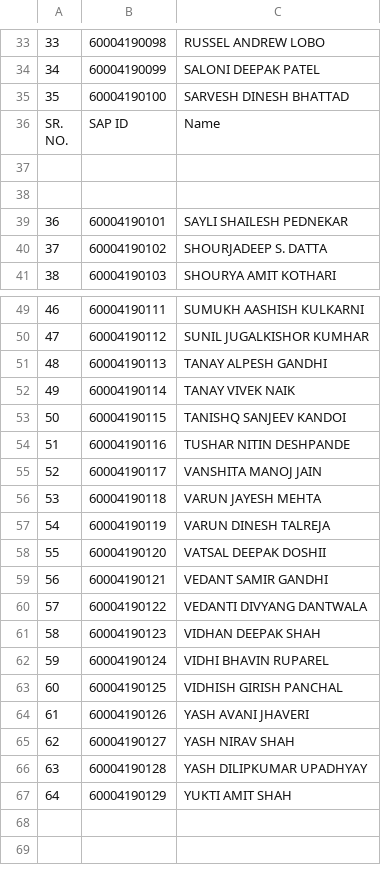
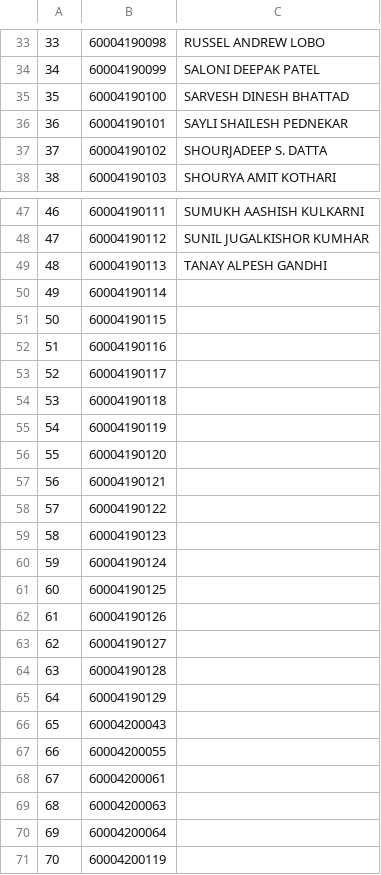
Before and after one commit to djunicode/Attendance-System-Web, a CSV file: SAP/TEB.csv, drawn as a sheet; only a part is shown, gaps mark what is left out; the diff covers the shown part only.

Commit message:
added tes(2023) data

```diff
--- a/SAP/TEB.csv
+++ b/SAP/TEB.csv
@@ -35,6 +35,2 @@
 35,60004190100,SARVESH DINESH BHATTAD
-"SR.
-NO.",SAP ID,Name
-,,
-,,
 36,60004190101,SAYLI SHAILESH PEDNEKAR
@@ -52,17 +49,23 @@ NO.",SAP ID,Name
 48,60004190113,TANAY ALPESH GANDHI
-49,60004190114,TANAY VIVEK NAIK
-50,60004190115,TANISHQ SANJEEV KANDOI
-51,60004190116,TUSHAR NITIN DESHPANDE
-52,60004190117,VANSHITA MANOJ JAIN
-53,60004190118,VARUN JAYESH MEHTA
-54,60004190119,VARUN DINESH TALREJA
-55,60004190120,VATSAL DEEPAK DOSHII
-56,60004190121,VEDANT SAMIR GANDHI
-57,60004190122,VEDANTI DIVYANG DANTWALA
-58,60004190123,VIDHAN DEEPAK SHAH
-59,60004190124,VIDHI BHAVIN RUPAREL
-60,60004190125,VIDHISH GIRISH PANCHAL
-61,60004190126,YASH AVANI JHAVERI
-62,60004190127,YASH NIRAV SHAH
-63,60004190128,YASH DILIPKUMAR UPADHYAY
-64,60004190129,YUKTI AMIT SHAH
+49,60004190114,
+50,60004190115,
+51,60004190116,
+52,60004190117,
+53,60004190118,
+54,60004190119,
+55,60004190120,
+56,60004190121,
+57,60004190122,
+58,60004190123,
+59,60004190124,
+60,60004190125,
+61,60004190126,
+62,60004190127,
+63,60004190128,
+64,60004190129,
+65,60004200043,
+66,60004200055,
+67,60004200061,
+68,60004200063,
+69,60004200064,
+70,60004200119,
```
Also changed, not shown: 1 added row and 1 edited cell elsewhere in this file, 7 other files.
